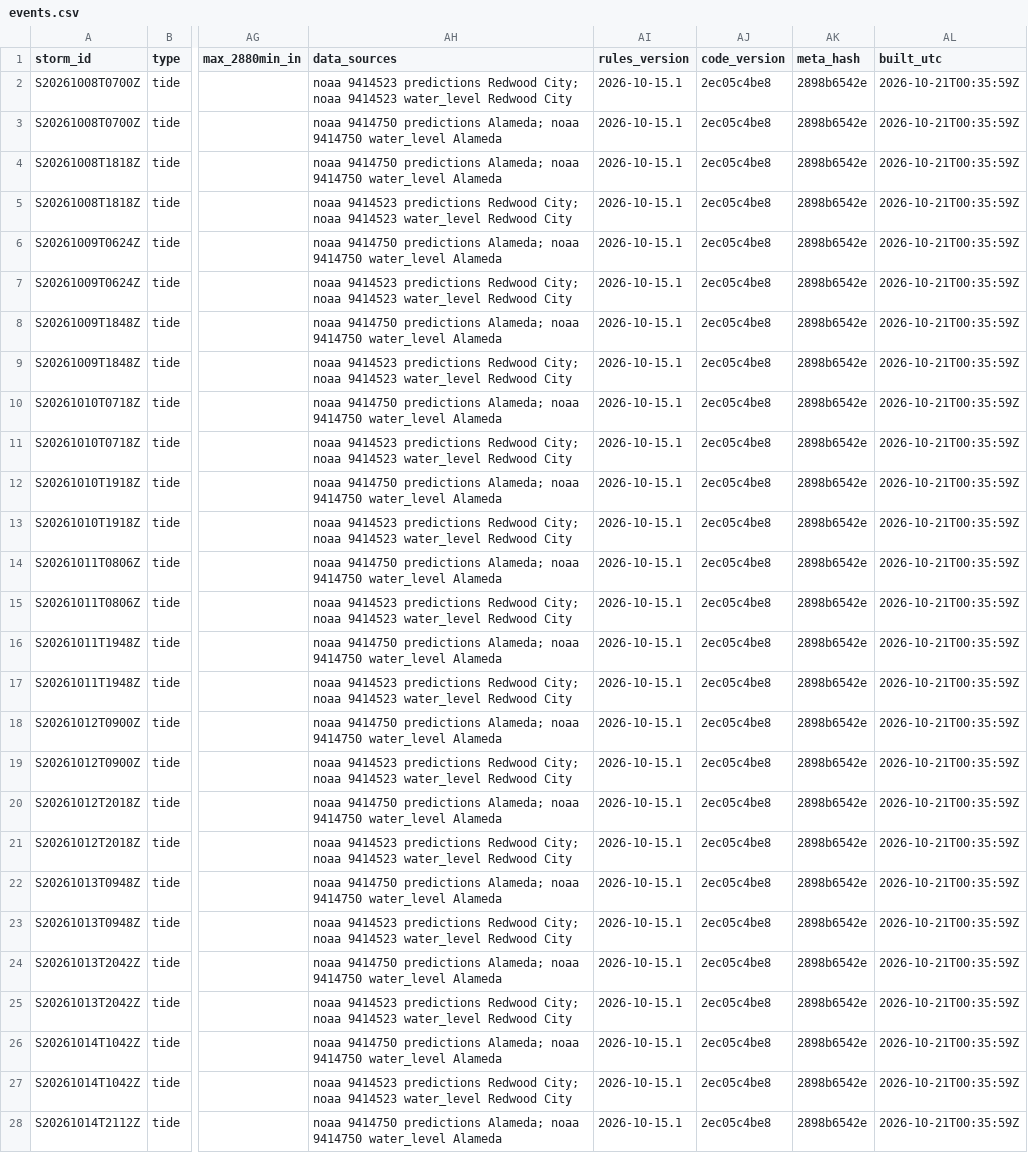
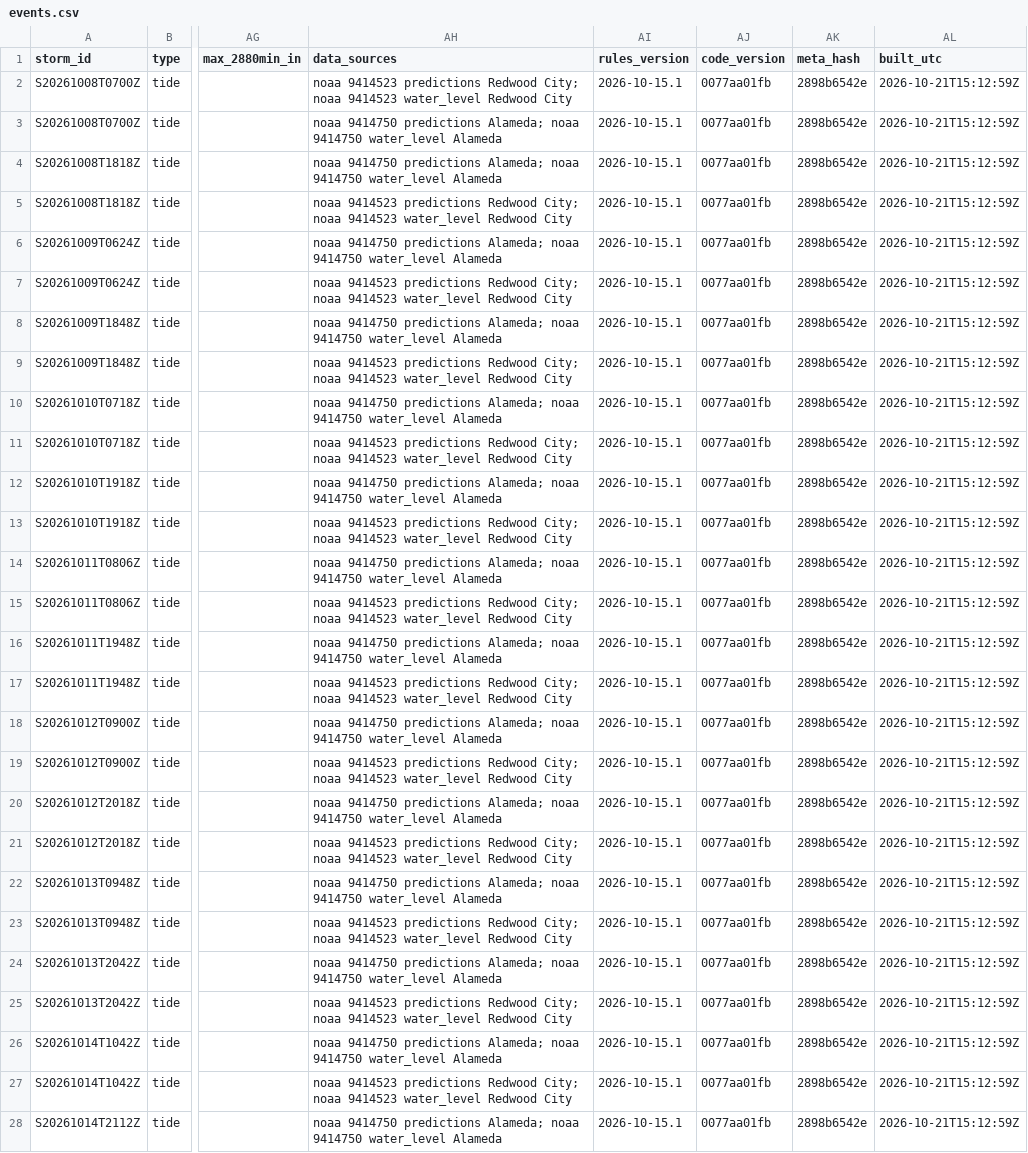
Before and after one commit to OneShorelineSMC/fews-data-archive, a CSV file: events/events.csv, drawn as a sheet; only a part is shown, gaps mark what is left out; the diff covers the shown part only; the diff names each change by its address in the sheet, - before the commit and + after, or states it on an @@ line.

```diff
--- a/events/events.csv
+++ b/events/events.csv
-AJ2:AJ28 (code_version): 2ec05c4be8
+AJ2:AJ28 (code_version): 0077aa01fb
-AL2:AL28 (built_utc): 2026-10-21T00:35:59Z
+AL2:AL28 (built_utc): 2026-10-21T15:12:59Z
```
Also changed, not shown: 3 added rows, 1 removed row and 57 edited cells elsewhere in this file, events/issued.csv, meta/runs.csv, 3 other files.
